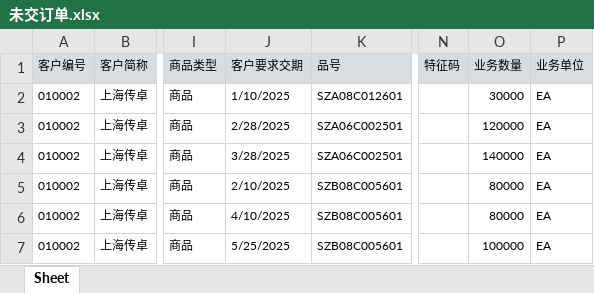
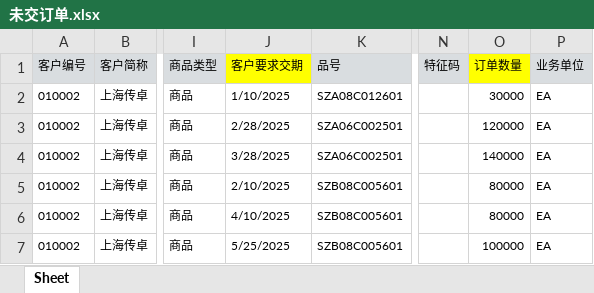
Before and after one commit to TTTriste06/Forecast-Analysis, an Excel workbook: 未交订单.xlsx, sheet Sheet, drawn as a sheet; only a part is shown, gaps mark what is left out; values as stored, in another font and other column widths than the file's, no borders; the diff names each change by its address in the sheet, - before the commit and + after, or states it on an @@ line.

Commit message:
upload 未交订单.xlsx

```diff
--- a/未交订单.xlsx (sheet Sheet)
+++ b/未交订单.xlsx (sheet Sheet)
-J1 fill: #D9DDE0
+J1 fill: #FFFF00
-O1: 业务数量
+O1: 订单数量
-O1 fill: #D9DDE0
+O1 fill: #FFFF00
```
